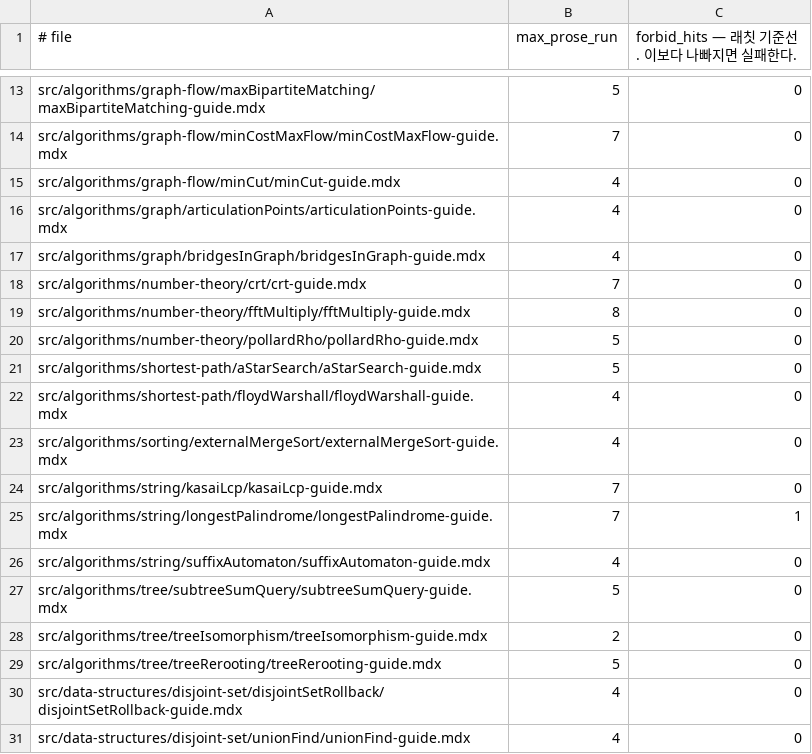
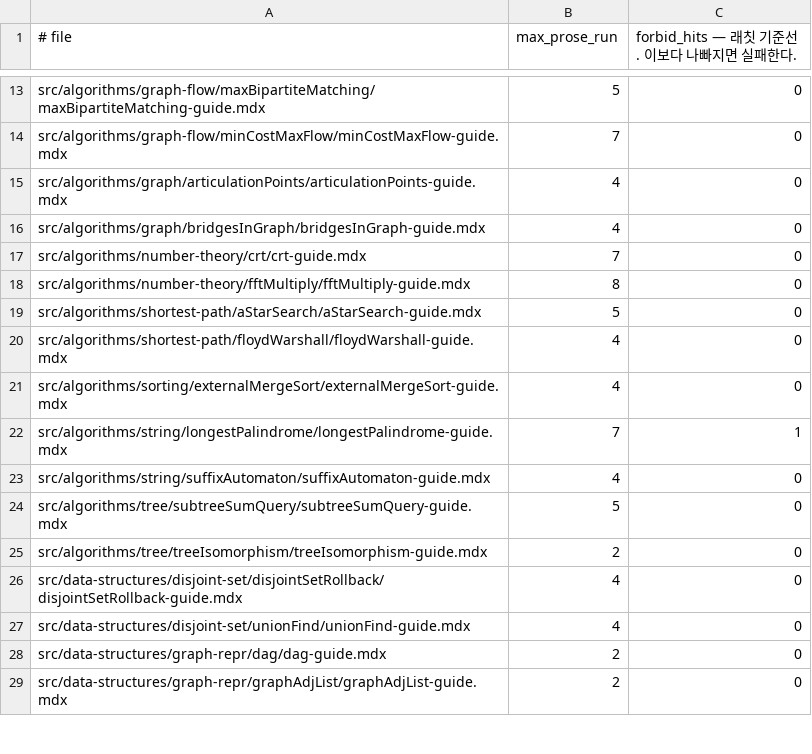
Before and after one commit to centurio1987/grow-up-programming, a TSV file: tools/_baseline/guide-rhythm.tsv, drawn as a sheet; only a part is shown, gaps mark what is left out; the shorter side is filled out with more unchanged rows.

```diff
--- a/tools/_baseline/guide-rhythm.tsv
+++ b/tools/_baseline/guide-rhythm.tsv
@@ -14,3 +14,2 @@ src/algorithms/graph-flow/maxBipartiteMatching/maxBipartiteMatching-guide.mdx	5
 src/algorithms/graph-flow/minCostMaxFlow/minCostMaxFlow-guide.mdx	7	0
-src/algorithms/graph-flow/minCut/minCut-guide.mdx	4	0
 src/algorithms/graph/articulationPoints/articulationPoints-guide.mdx	4	0
@@ -19,3 +18,2 @@ src/algorithms/number-theory/crt/crt-guide.mdx	7	0
 src/algorithms/number-theory/fftMultiply/fftMultiply-guide.mdx	8	0
-src/algorithms/number-theory/pollardRho/pollardRho-guide.mdx	5	0
 src/algorithms/shortest-path/aStarSearch/aStarSearch-guide.mdx	5	0
@@ -23,3 +21,2 @@ src/algorithms/shortest-path/floydWarshall/floydWarshall-guide.mdx	4	0
 src/algorithms/sorting/externalMergeSort/externalMergeSort-guide.mdx	4	0
-src/algorithms/string/kasaiLcp/kasaiLcp-guide.mdx	7	0
 src/algorithms/string/longestPalindrome/longestPalindrome-guide.mdx	7	1
@@ -28,3 +25,2 @@ src/algorithms/tree/subtreeSumQuery/subtreeSumQuery-guide.mdx	5	0
 src/algorithms/tree/treeIsomorphism/treeIsomorphism-guide.mdx	2	0
-src/algorithms/tree/treeRerooting/treeRerooting-guide.mdx	5	0
 src/data-structures/disjoint-set/disjointSetRollback/disjointSetRollback-guide.mdx	4	0
```
Also changed, not shown: 8 other files.
